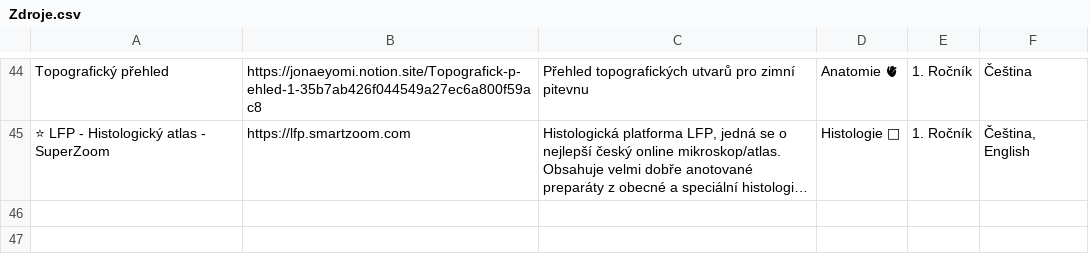
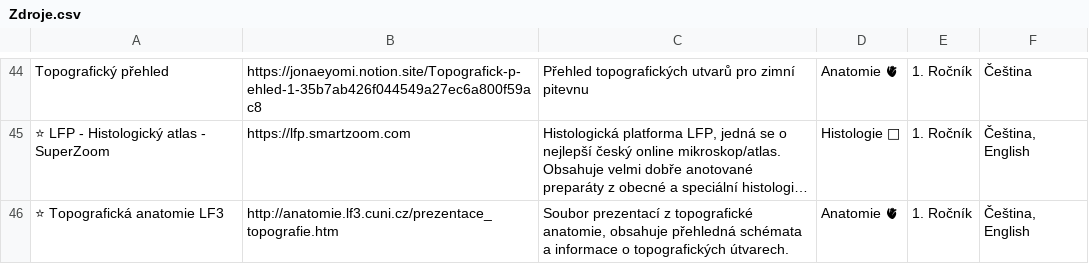
Before and after one commit to HynekJanac/MedikMap, a CSV file: Assets/Core/Zdroje.csv, drawn as a sheet; only a part is shown, gaps mark what is left out; long unchanged cells end in …; the diff names each change by its address in the sheet, - before the commit and + after, or states it on an @@ line.

```diff
--- a/Assets/Core/Zdroje.csv
+++ b/Assets/Core/Zdroje.csv
+row 46: ⭐ Topografická anatomie LF3 | http://anatomie.lf3.cuni.cz/prezentace_topografie.htm | Soubor prezentací z topografické anatomie, obsahuje přehledná schémata a informace o topografických útvarech. | Anatomie 🫀 | 1. Ročník | Čeština, English
```
Also changed, not shown: 4 other files.
